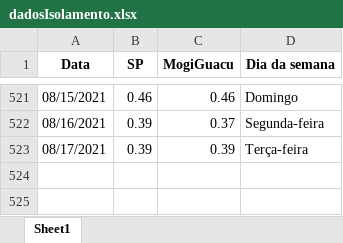
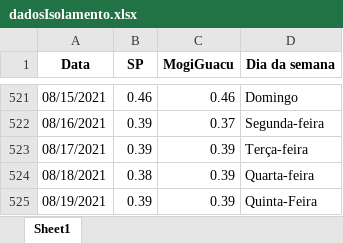
Before and after one commit to MogiOpenData/dados_gerais_covid_vacinacao, an Excel workbook: dadosIsolamento.xlsx, sheet Sheet1, drawn as a sheet; only a part is shown, gaps mark what is left out; values as stored, in another font and other column widths than the file's, no borders; the diff names each change by its address in the sheet, - before the commit and + after, or states it on an @@ line.

```diff
--- a/dadosIsolamento.xlsx (sheet Sheet1)
+++ b/dadosIsolamento.xlsx (sheet Sheet1)
+row 524: 08/18/2021 | 0.38 | 0.39 | Quarta-feira
+row 525: 08/19/2021 | 0.39 | 0.39 | Quinta-Feira
```
Also changed, not shown: dadosCovid19.xlsx, 4 other files.
